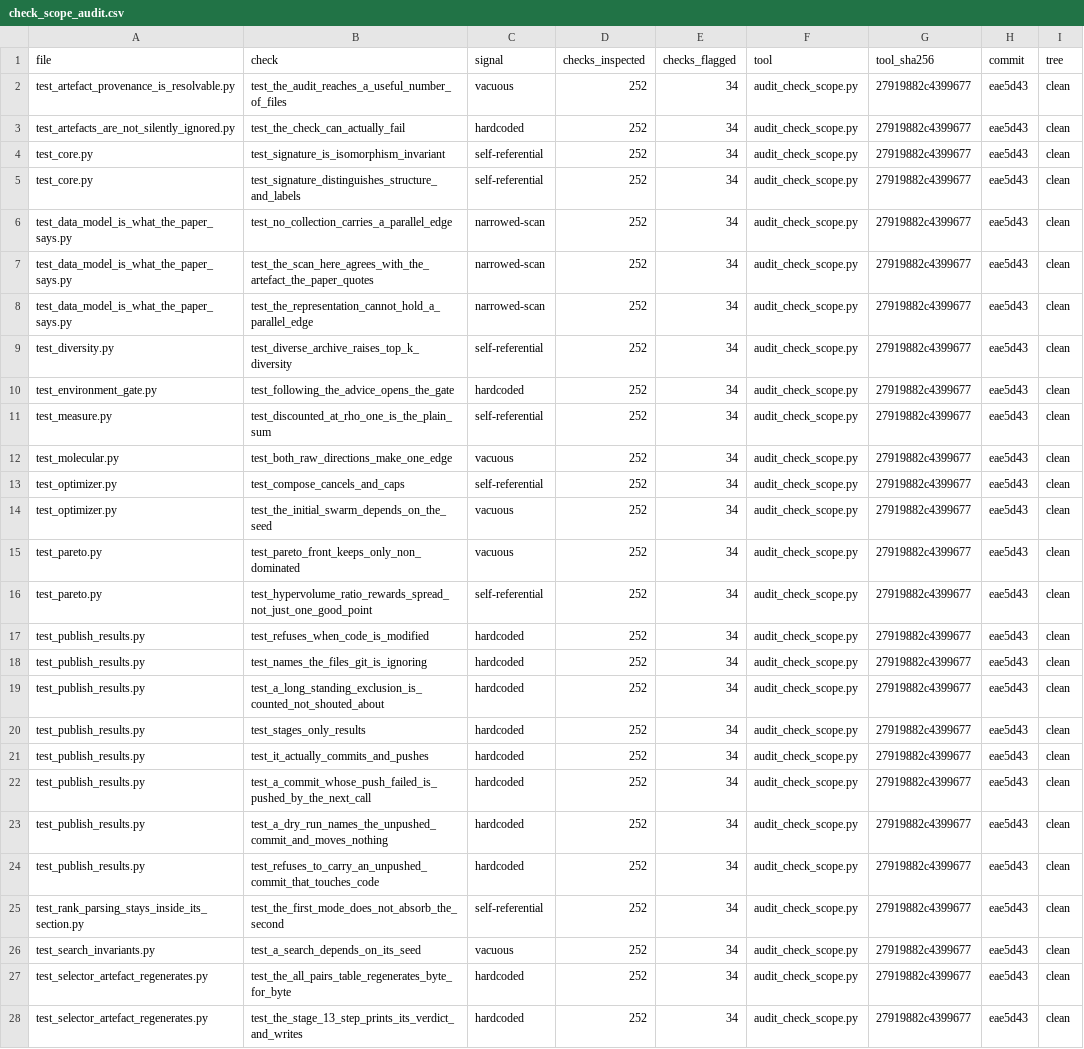
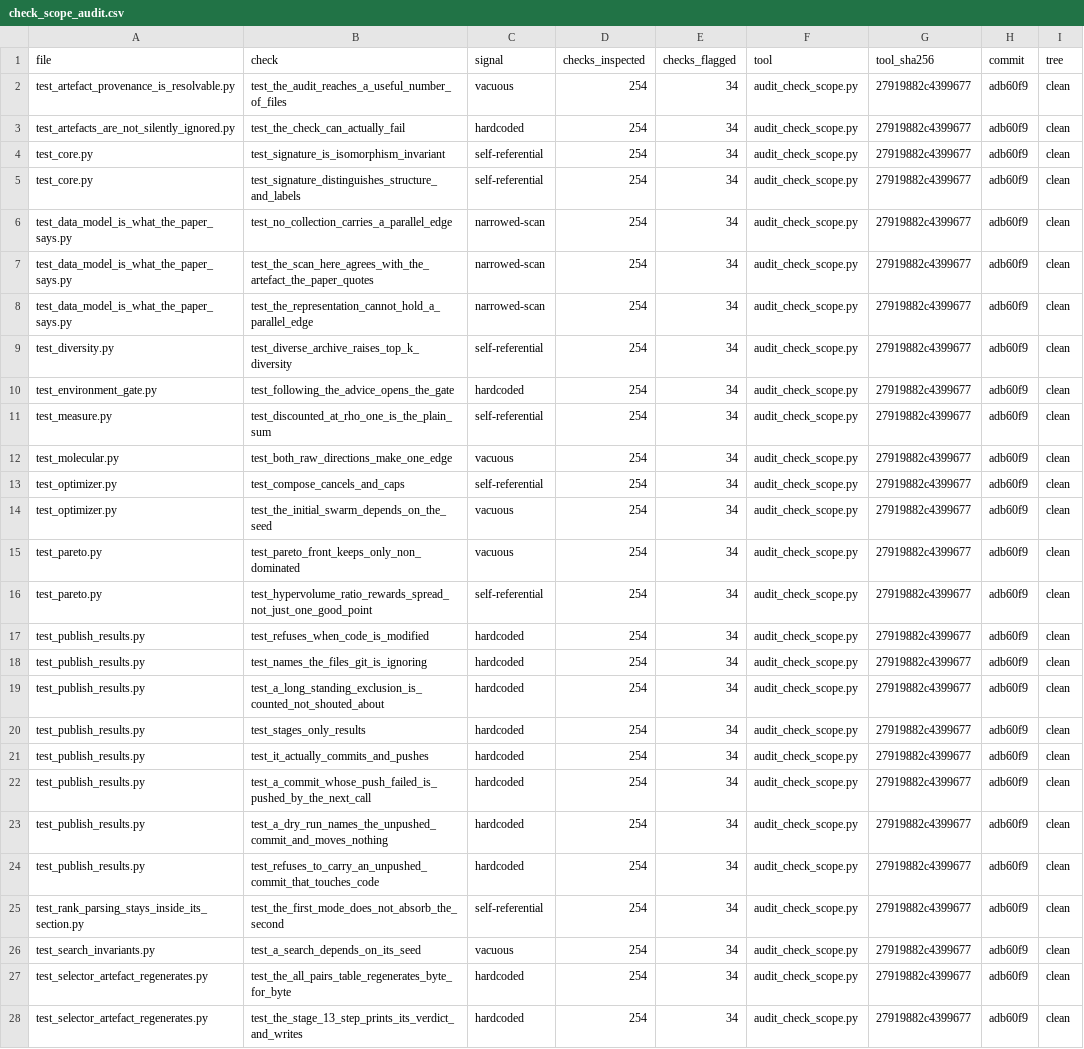
Before and after one commit to tran-minh-thai/wfsm-bench, a CSV file: results-invariant/check_scope_audit.csv, drawn as a sheet; only a part is shown; the diff covers the shown part only; the diff names each change by its address in the sheet, - before the commit and + after, or states it on an @@ line.

Commit message:
Regenerate the check-scope work list after the calibration report tests were added
Written at adb60f9 on a clean tree.

```diff
--- a/results-invariant/check_scope_audit.csv
+++ b/results-invariant/check_scope_audit.csv
-D2:D28 (checks_inspected): 252
+D2:D28 (checks_inspected): 254
-H2:H28 (commit): eae5d43
+H2:H28 (commit): adb60f9
```
Also changed, not shown: 14 edited cells elsewhere in this file.
